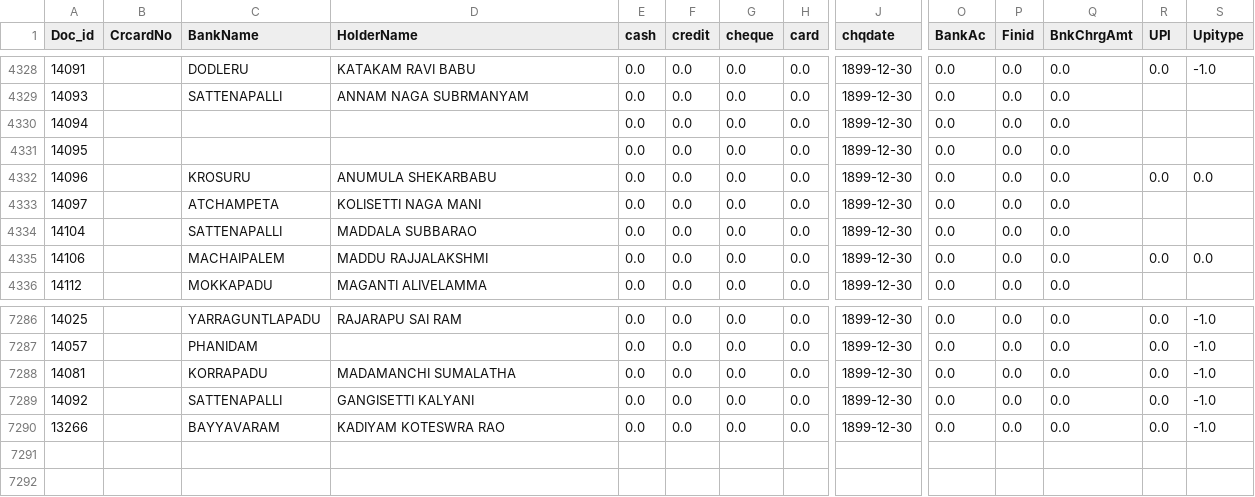
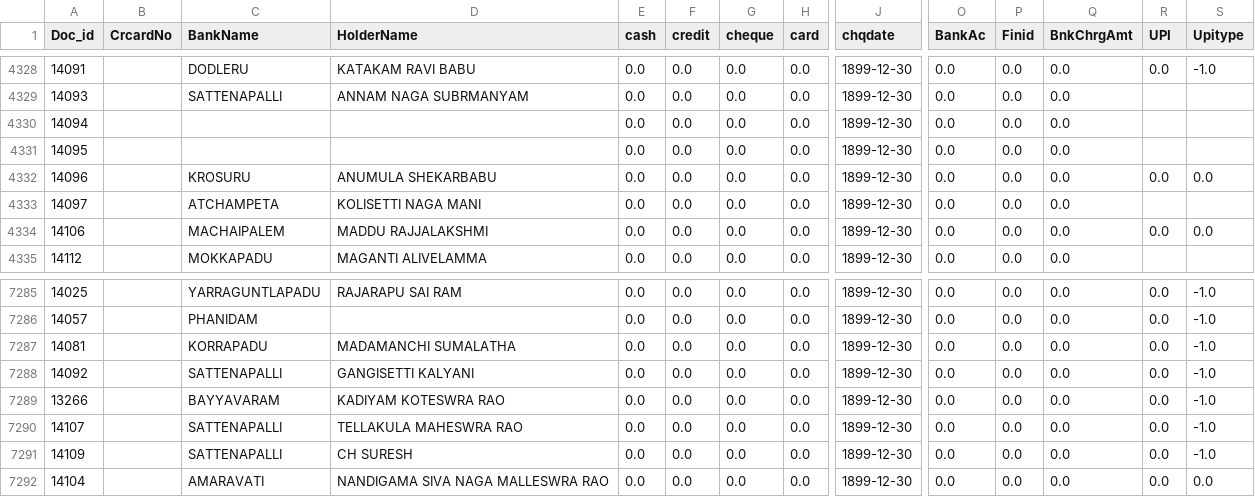
Before and after one commit to krishnasai-narayana/3goils, a CSV file: data/CreditCard.csv, drawn as a sheet; only a part is shown, gaps mark what is left out; removed rows and columns are numbered as before the commit, all else as after; rows hold the shown columns only; the diff names each change by its address in the sheet, - before the commit and + after, or states it on an @@ line.

```diff
--- a/data/CreditCard.csv
+++ b/data/CreditCard.csv
-row 4334: 14104 |  | SATTENAPALLI | MADDALA SUBBARAO | 0.0 | 0.0 | 0.0 | 0.0 | 1899-12-30 | 0.0 | 0.0 | 0.0
+row 7290: 14107 |  | SATTENAPALLI | TELLAKULA MAHESWRA RAO | 0.0 | 0.0 | 0.0 | 0.0 | 1899-12-30 | 0.0 | 0.0 | 0.0 | 0.0 | -1.0
+row 7291: 14109 |  | SATTENAPALLI | CH SURESH | 0.0 | 0.0 | 0.0 | 0.0 | 1899-12-30 | 0.0 | 0.0 | 0.0 | 0.0 | -1.0
+row 7292: 14104 |  | AMARAVATI | NANDIGAMA SIVA NAGA MALLESWRA RAO | 0.0 | 0.0 | 0.0 | 0.0 | 1899-12-30 | 0.0 | 0.0 | 0.0 | 0.0 | 0.0
```
Also changed, not shown: data/Doc_MaxId.csv, data/Item_Grp.csv, 8 other files.
